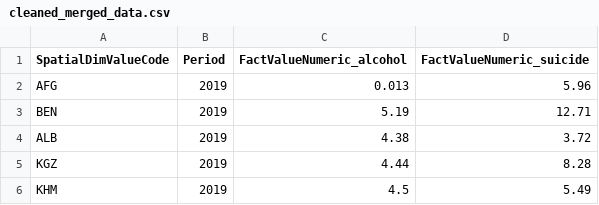
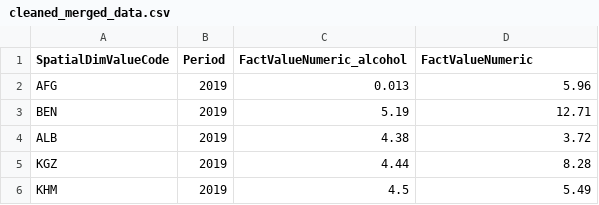
Before and after one commit to Toflowz/DM1, a CSV file: alcohol/cleaned_merged_data.csv, drawn as a sheet; only a part is shown.

```diff
--- a/alcohol/cleaned_merged_data.csv
+++ b/alcohol/cleaned_merged_data.csv
@@ -1,2 +1,2 @@
-SpatialDimValueCode,Period,FactValueNumeric_alcohol,FactValueNumeric_suicide
+SpatialDimValueCode,Period,FactValueNumeric_alcohol,FactValueNumeric
 AFG,2019,0.013,5.96
```
Also changed, not shown: Mental Health Availability/data/nurses.csv, Mental Health Availability/data/psychiatrists.csv, 1 other file.
